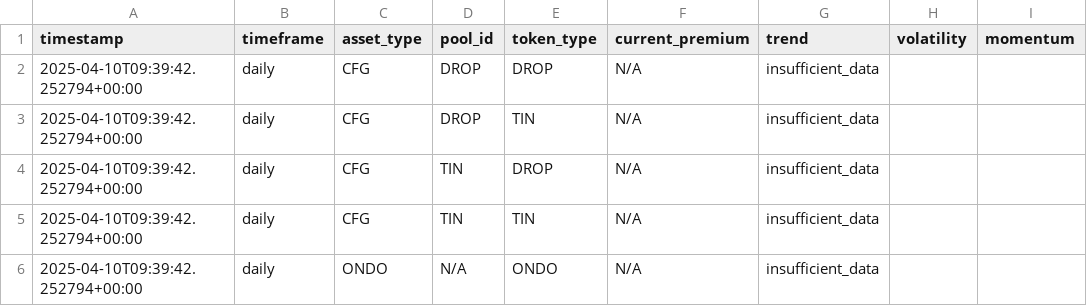
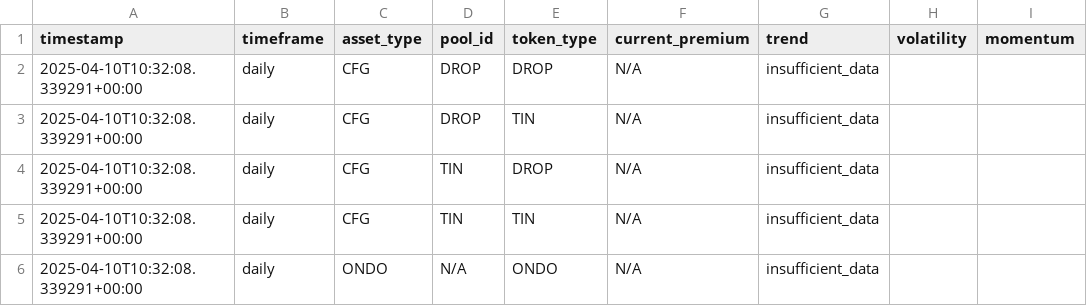
Before and after one commit to sqryxz/rwa-premium, a CSV file: src/data/consolidated_report.csv, drawn as a sheet; only a part is shown; the diff names each change by its address in the sheet, - before the commit and + after, or states it on an @@ line.

```diff
--- a/src/data/consolidated_report.csv
+++ b/src/data/consolidated_report.csv
-A2:A6 (timestamp): 2025-04-10T09:39:42.252794+00:00
+A2:A6 (timestamp): 2025-04-10T10:32:08.339291+00:00
```
Also changed, not shown: 4 other files.
